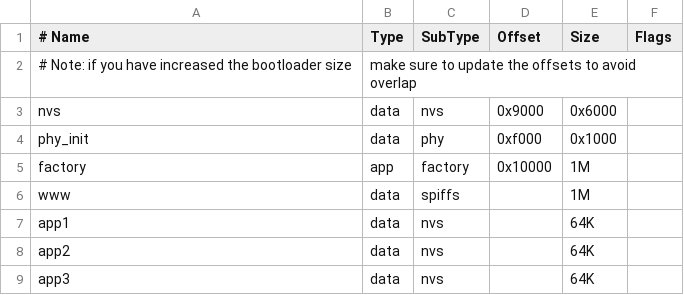
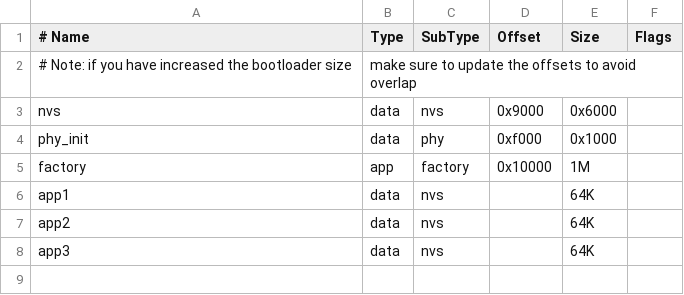
Before and after one commit to AdrianVazquezMejia/edge-node, a CSV file: partitions.csv, drawn as a sheet.

```diff
--- a/partitions.csv
+++ b/partitions.csv
@@ -5,3 +5,2 @@ phy_init, data, phy,     0xf000,  0x1000,,
 factory,  app,  factory, 0x10000,1M,,
-www,  data, spiffs,     ,1M     ,,
 app1,      data, nvs,    ,64K    ,,
```
Also changed, not shown: 7 other files.
